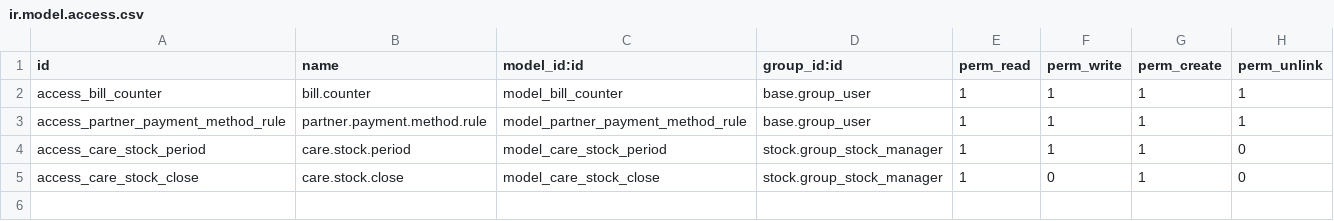
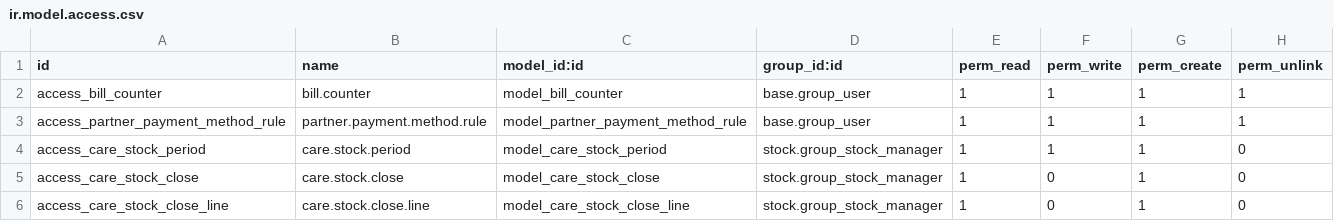
Before and after one commit to ohcnetwork/odoo_connector, a CSV file: care_connector/security/ir.model.access.csv, drawn as a sheet; the diff names each change by its address in the sheet, - before the commit and + after, or states it on an @@ line.

Commit message:
Publish rebuilt stock series with batch and location reports

```diff
--- a/care_connector/security/ir.model.access.csv
+++ b/care_connector/security/ir.model.access.csv
+row 6: access_care_stock_close_line | care.stock.close.line | model_care_stock_close_line | stock.group_stock_manager | 1 | 0 | 1 | 0
```
Also changed, not shown: 10 other files.
